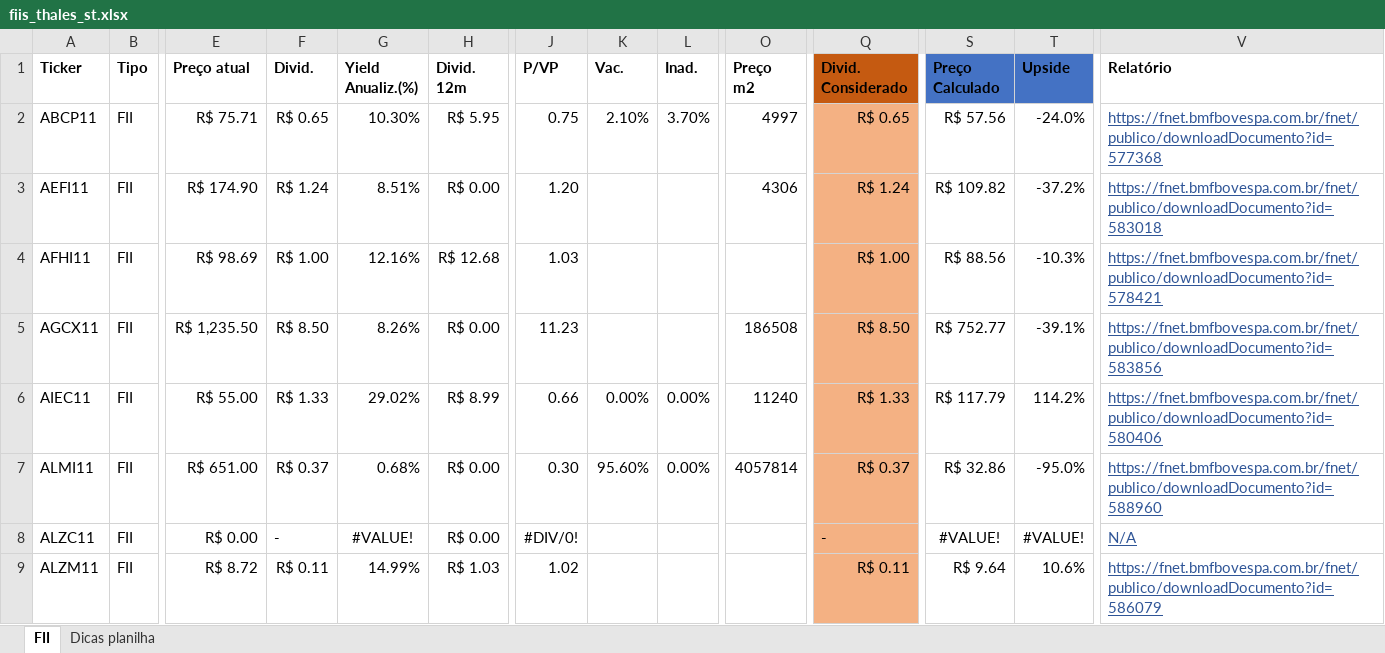
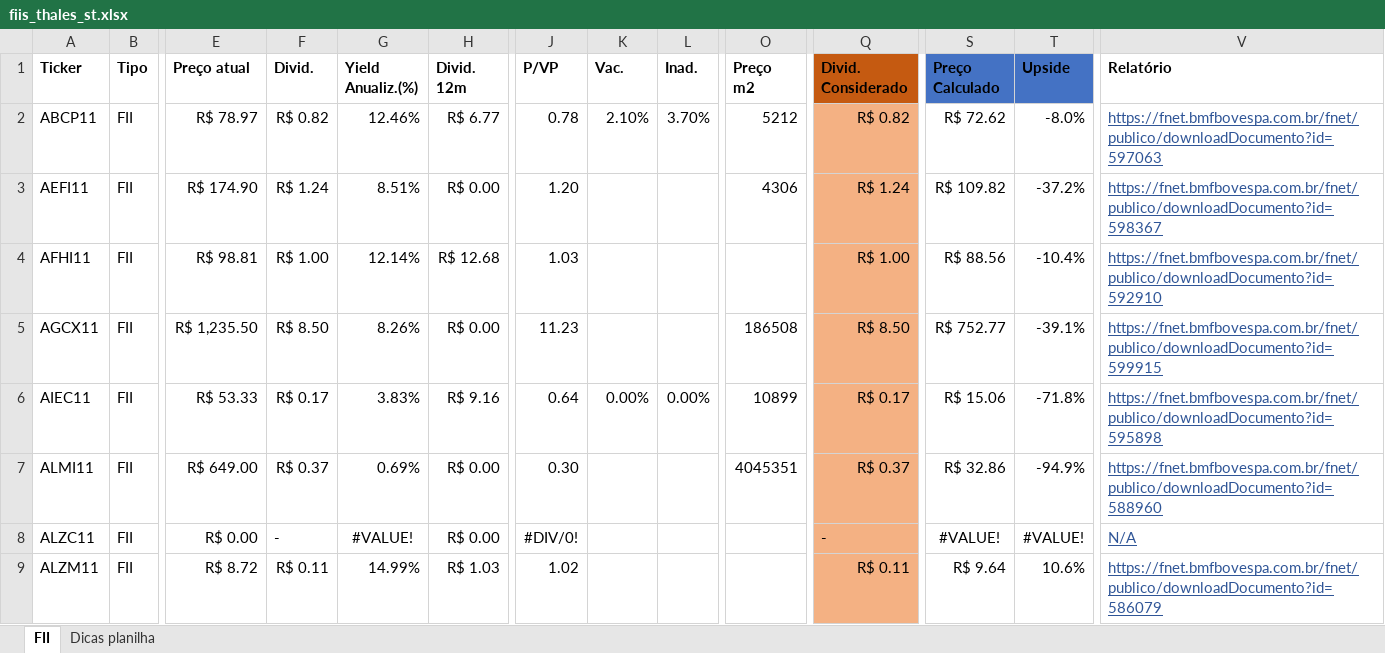
Before and after one commit to thales-sr/dashboardfii, an Excel workbook: fiis_thales_st.xlsx, sheet FII, drawn as a sheet; only a part is shown, gaps mark what is left out; values as stored, in another font and other column widths than the file's, no borders; conditional formats and table styles not drawn; the diff covers the shown part only; the diff names each change by its address in the sheet, - before the commit and + after, or states it on an @@ line.

Commit message:
Atualização da planilha

```diff
--- a/fiis_thales_st.xlsx (sheet FII)
+++ b/fiis_thales_st.xlsx (sheet FII)
-E2 (Preço atual): R$ 75.71
+E2 (Preço atual): R$ 78.97
-F2 (Divid.): R$ 0.65
+F2 (Divid.): R$ 0.82
-G2 (Yield Anualiz.(%)): 10.30%
+G2 (Yield Anualiz.(%)): 12.46%
-H2 (Divid. 12m): R$ 5.95
+H2 (Divid. 12m): R$ 6.77
-J2 (P/VP): 0.75
+J2 (P/VP): 0.78
-O2 (Preço m2): 4997
+O2 (Preço m2): 5212
-Q2 (Divid. Considerado): R$ 0.65
+Q2 (Divid. Considerado): R$ 0.82
-S2 (Preço Calculado): R$ 57.56
+S2 (Preço Calculado): R$ 72.62
-T2 (Upside): -24.0%
+T2 (Upside): -8.0%
-V2 (Relatório): https://fnet.bmfbovespa.com.br/fnet/publico/downloadDocumento?id=577368
+V2 (Relatório): https://fnet.bmfbovespa.com.br/fnet/publico/downloadDocumento?id=597063
-V3 (Relatório): https://fnet.bmfbovespa.com.br/fnet/publico/downloadDocumento?id=583018
+V3 (Relatório): https://fnet.bmfbovespa.com.br/fnet/publico/downloadDocumento?id=598367
-E4 (Preço atual): R$ 98.69
+E4 (Preço atual): R$ 98.81
-G4 (Yield Anualiz.(%)): 12.16%
+G4 (Yield Anualiz.(%)): 12.14%
-T4 (Upside): -10.3%
+T4 (Upside): -10.4%
-V4 (Relatório): https://fnet.bmfbovespa.com.br/fnet/publico/downloadDocumento?id=578421
+V4 (Relatório): https://fnet.bmfbovespa.com.br/fnet/publico/downloadDocumento?id=592910
-V5 (Relatório): https://fnet.bmfbovespa.com.br/fnet/publico/downloadDocumento?id=583856
+V5 (Relatório): https://fnet.bmfbovespa.com.br/fnet/publico/downloadDocumento?id=599915
-E6 (Preço atual): R$ 55.00
+E6 (Preço atual): R$ 53.33
-F6 (Divid.): R$ 1.33
+F6 (Divid.): R$ 0.17
-G6 (Yield Anualiz.(%)): 29.02%
+G6 (Yield Anualiz.(%)): 3.83%
-H6 (Divid. 12m): R$ 8.99
+H6 (Divid. 12m): R$ 9.16
-J6 (P/VP): 0.66
+J6 (P/VP): 0.64
-O6 (Preço m2): 11240
+O6 (Preço m2): 10899
-Q6 (Divid. Considerado): R$ 1.33
+Q6 (Divid. Considerado): R$ 0.17
-S6 (Preço Calculado): R$ 117.79
+S6 (Preço Calculado): R$ 15.06
-T6 (Upside): 114.2%
+T6 (Upside): -71.8%
-V6 (Relatório): https://fnet.bmfbovespa.com.br/fnet/publico/downloadDocumento?id=580406
+V6 (Relatório): https://fnet.bmfbovespa.com.br/fnet/publico/downloadDocumento?id=595898
-E7 (Preço atual): R$ 651.00
+E7 (Preço atual): R$ 649.00
-G7 (Yield Anualiz.(%)): 0.68%
+G7 (Yield Anualiz.(%)): 0.69%
-K7 (Vac.): 95.60%
+K7 (Vac.): (empty)
-L7 (Inad.): 0.00%
+L7 (Inad.): (empty)
-O7 (Preço m2): 4057814
+O7 (Preço m2): 4045351
-T7 (Upside): -95.0%
+T7 (Upside): -94.9%
```
Also changed, not shown: 1921 edited cells and cell formats elsewhere in this sheet.
